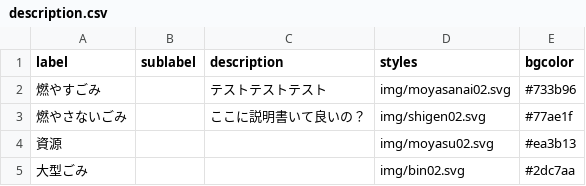
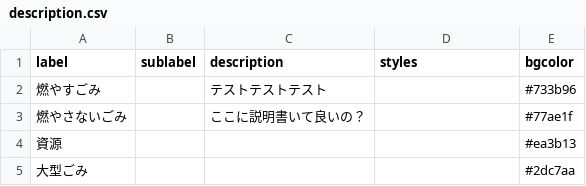
Before and after one commit to kyotodigital/5374test, a CSV file: data/description.csv, drawn as a sheet.

Commit message:
Update description.csv

```diff
--- a/data/description.csv
+++ b/data/description.csv
@@ -1,5 +1,5 @@
 label,sublabel,description,styles,bgcolor
-燃やすごみ,,テストテストテスト,img/moyasanai02.svg,#733b96
-燃やさないごみ,,ここに説明書いて良いの？,img/shigen02.svg,#77ae1f
-資源,,,img/moyasu02.svg,#ea3b13
-大型ごみ,,,img/bin02.svg,#2dc7aa
+燃やすごみ,,テストテストテスト,,#733b96
+燃やさないごみ,,ここに説明書いて良いの？,,#77ae1f
+資源,,,,#ea3b13
+大型ごみ,,,,#2dc7aa
```
